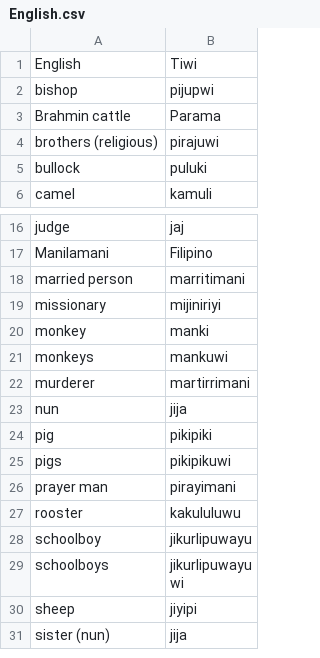
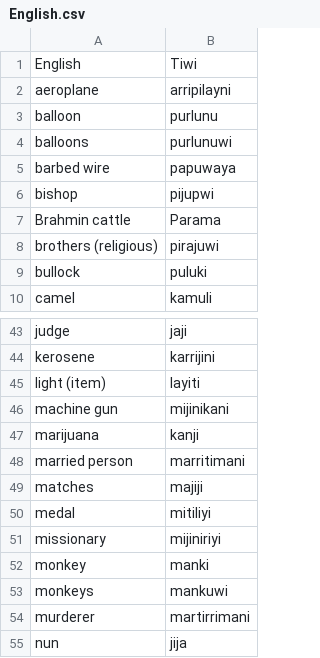
Before and after one commit to OliverDeBrisbane/Tiwi-Loan-Words, a CSV file: English.csv, drawn as a sheet; only a part is shown, gaps mark what is left out; the shorter side is filled out with more unchanged rows; removed rows and columns are numbered as before the commit, all else as after; the diff covers the shown part only; the diff names each change by its address in the sheet, - before the commit and + after, or states it on an @@ line.

```diff
--- a/English.csv
+++ b/English.csv
+row 2: aeroplane | arripilayni
+row 3: balloon | purlunu
+row 4: balloons | purlunuwi
+row 5: barbed wire | papuwaya
-B43: jaj
+B43: jaji
-row 17: Manilamani | Filipino
+row 44: kerosene | karrijini
+row 45: light (item) | layiti
+row 46: machine gun | mijinikani
+row 47: marijuana | kanji
+row 49: matches | majiji
+row 50: medal | mitiliyi
```
Also changed, not shown: 40 added rows elsewhere in this file.
